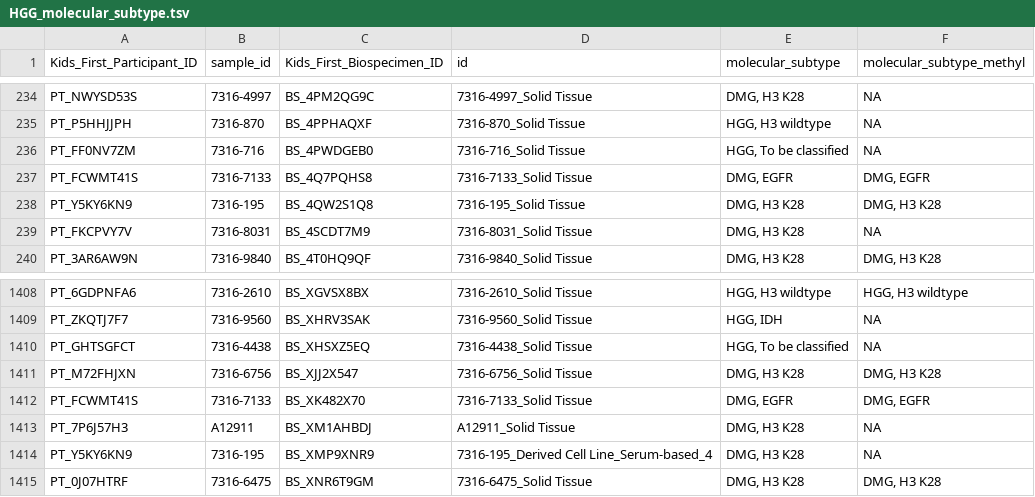
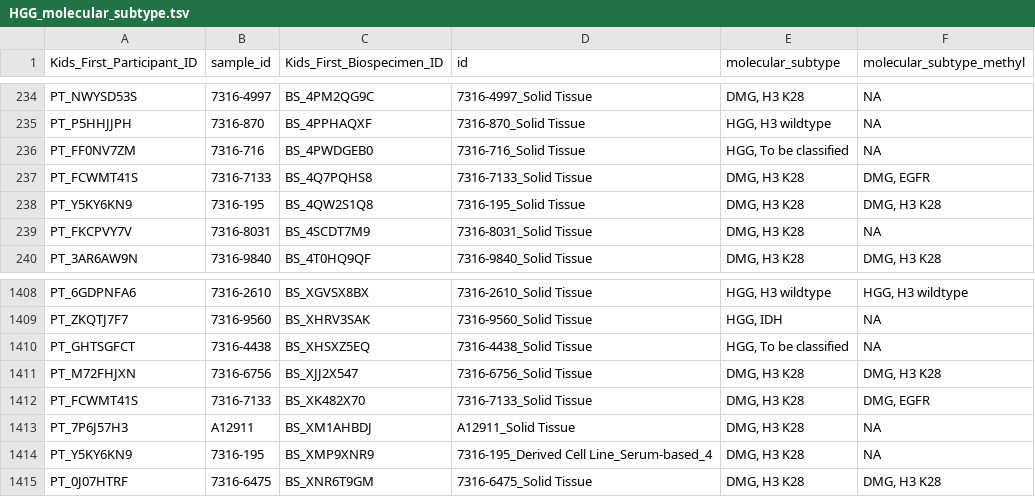
Before and after one commit to rokitalab/OpenPedCan-analysis, a TSV file: analyses/molecular-subtyping-HGG/results/HGG_molecular_subtype.tsv, drawn as a sheet; only a part is shown, gaps mark what is left out.

Commit message:
assign  DMG, K28 to sammple with methyl_mol as DMG,EGFR

```diff
--- a/analyses/molecular-subtyping-HGG/results/HGG_molecular_subtype.tsv
+++ b/analyses/molecular-subtyping-HGG/results/HGG_molecular_subtype.tsv
@@ -236,3 +236,3 @@ PT_P5HHJJPH	7316-870	BS_4PPHAQXF	7316-870_Solid Tissue	HGG, H3 wildtype	NA
 PT_FF0NV7ZM	7316-716	BS_4PWDGEB0	7316-716_Solid Tissue	HGG, To be classified	NA
-PT_FCWMT41S	7316-7133	BS_4Q7PQHS8	7316-7133_Solid Tissue	DMG, EGFR	DMG, EGFR
+PT_FCWMT41S	7316-7133	BS_4Q7PQHS8	7316-7133_Solid Tissue	DMG, H3 K28	DMG, EGFR
 PT_Y5KY6KN9	7316-195	BS_4QW2S1Q8	7316-195_Solid Tissue	DMG, H3 K28	DMG, H3 K28
@@ -1411,3 +1411,3 @@ PT_GHTSGFCT	7316-4438	BS_XHSXZ5EQ	7316-4438_Solid Tissue	HGG, To be classified	N
 PT_M72FHJXN	7316-6756	BS_XJJ2X547	7316-6756_Solid Tissue	DMG, H3 K28	DMG, H3 K28
-PT_FCWMT41S	7316-7133	BS_XK482X70	7316-7133_Solid Tissue	DMG, EGFR	DMG, EGFR
+PT_FCWMT41S	7316-7133	BS_XK482X70	7316-7133_Solid Tissue	DMG, H3 K28	DMG, EGFR
 PT_7P6J57H3	A12911	BS_XM1AHBDJ	A12911_Solid Tissue	DMG, H3 K28	NA
```
Also changed, not shown: analyses/molecular-subtyping-HGG/results/HGG_cleaned_all_table.tsv, analyses/molecular-subtyping-HGG/results/HGG_molecular_subtype_tp53.tsv, 9 other files.
